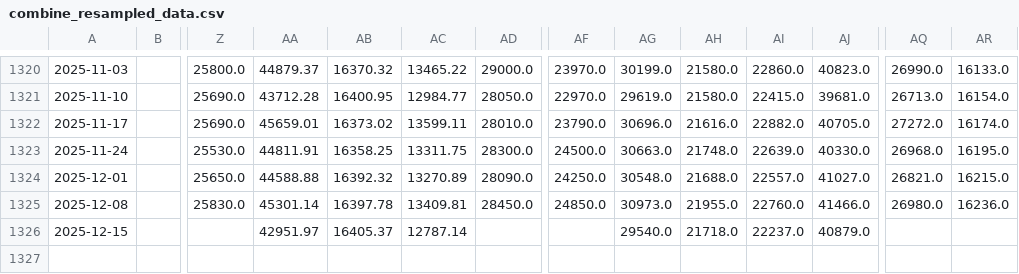
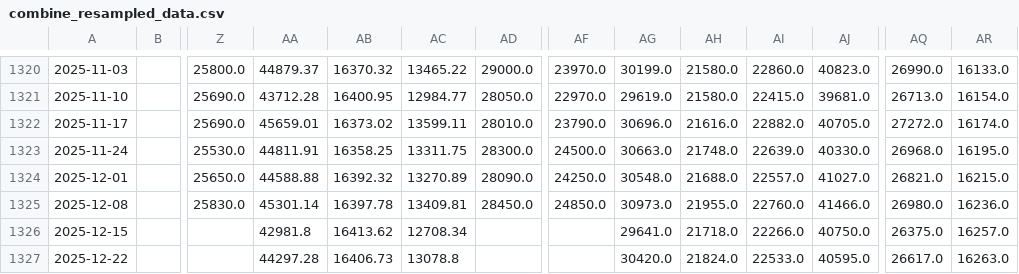
Before and after one commit to haxj/haxj.github.io, a CSV file: assets/data/resampled/W-MON/combine_resampled_data.csv, drawn as a sheet; only a part is shown, gaps mark what is left out; rows hold the shown columns only; the diff names each change by its address in the sheet, - before the commit and + after, or states it on an @@ line.

Commit message:
Update funds data

```diff
--- a/assets/data/resampled/W-MON/combine_resampled_data.csv
+++ b/assets/data/resampled/W-MON/combine_resampled_data.csv
-AA1326: 42951.97
+AA1326: 42981.8
-AB1326: 16405.37
+AB1326: 16413.62
-AC1326: 12787.14
+AC1326: 12708.34
-AG1326: 29540.0
+AG1326: 29641.0
-AI1326: 22237.0
+AI1326: 22266.0
-AJ1326: 40879.0
+AJ1326: 40750.0
-AQ1326: (empty)
+AQ1326: 26375.0
-AR1326: (empty)
+AR1326: 16257.0
+row 1327: 2025-12-22 |  |  | 44297.28 | 16406.73 | 13078.8 |  |  | 30420.0 | 21824.0 | 22533.0 | 40595.0 | 26617.0 | 16263.0
```
